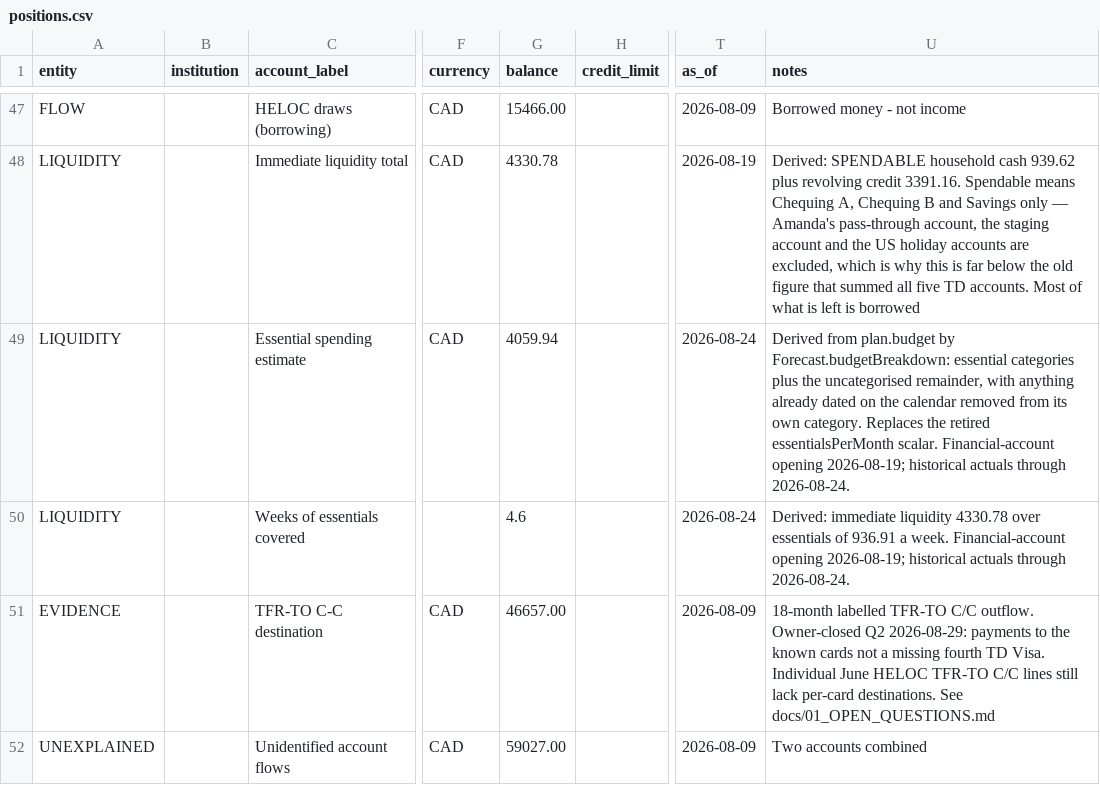
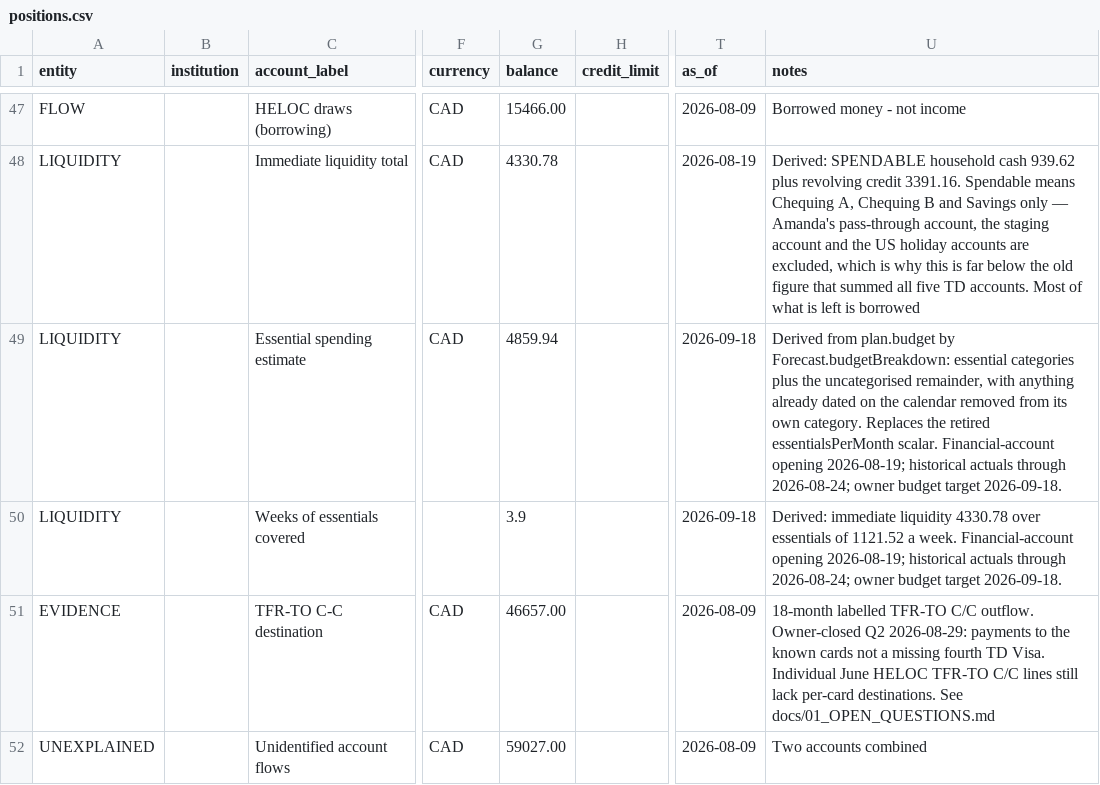
Before and after one commit to tc5v5s64ym-sketch/Atlas-Financial, a CSV file: docs/positions.csv, drawn as a sheet; only a part is shown, gaps mark what is left out; the diff names each change by its address in the sheet, - before the commit and + after, or states it on an @@ line.

```diff
--- a/docs/positions.csv
+++ b/docs/positions.csv
-G49 (balance): 4059.94
+G49 (balance): 4859.94
-T49:T50 (as_of): 2026-08-24
+T49:T50 (as_of): 2026-09-18
-U49 (notes): …actuals through 2026-08-24.
+U49 (notes): …actuals through 2026-08-24; owner budget target 2026-09-18.
-G50 (balance): 4.6
+G50 (balance): 3.9
-U50 (notes): …essentials of 936.91 a week. Financial-account opening 2026-08-19; historical actuals through 2026-08-24.
+U50 (notes): …essentials of 1121.52 a week. Financial-account opening 2026-08-19; historical actuals through 2026-08-24; owner budget target 2026-09-18.
```
Also changed, not shown: 9 other files.
